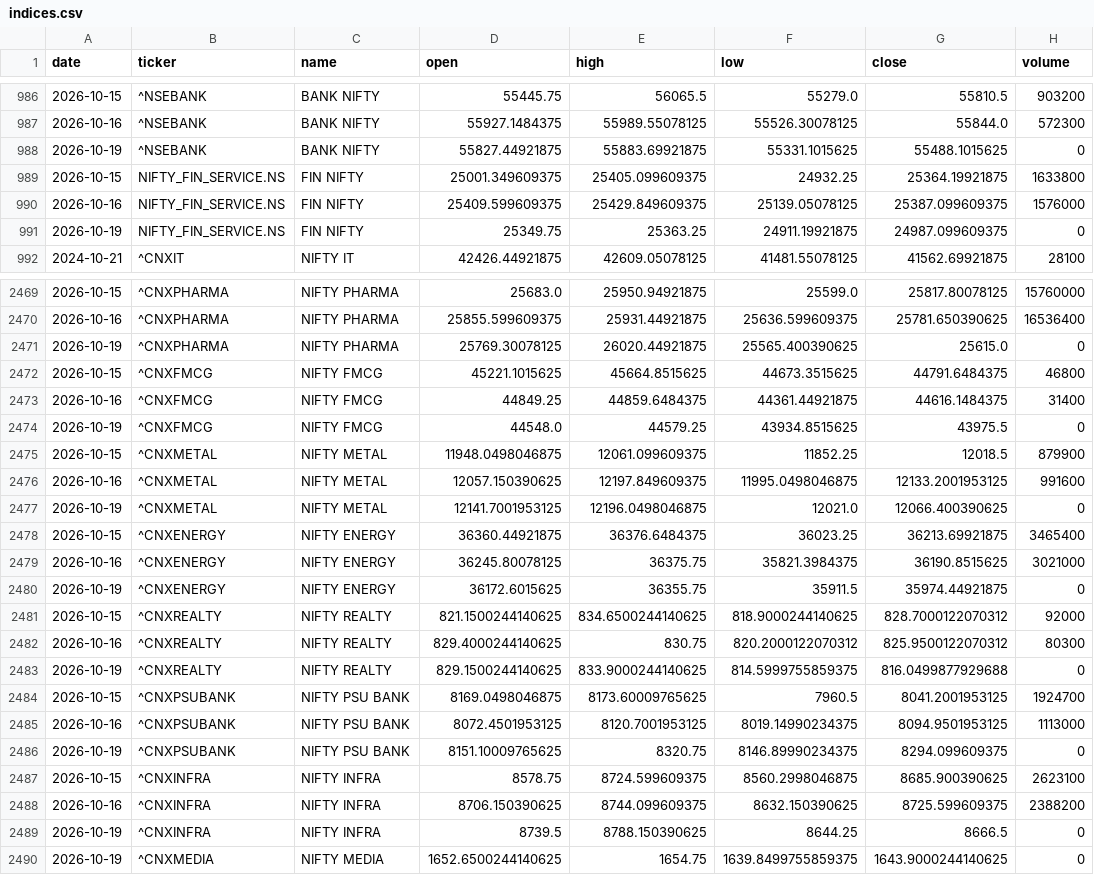
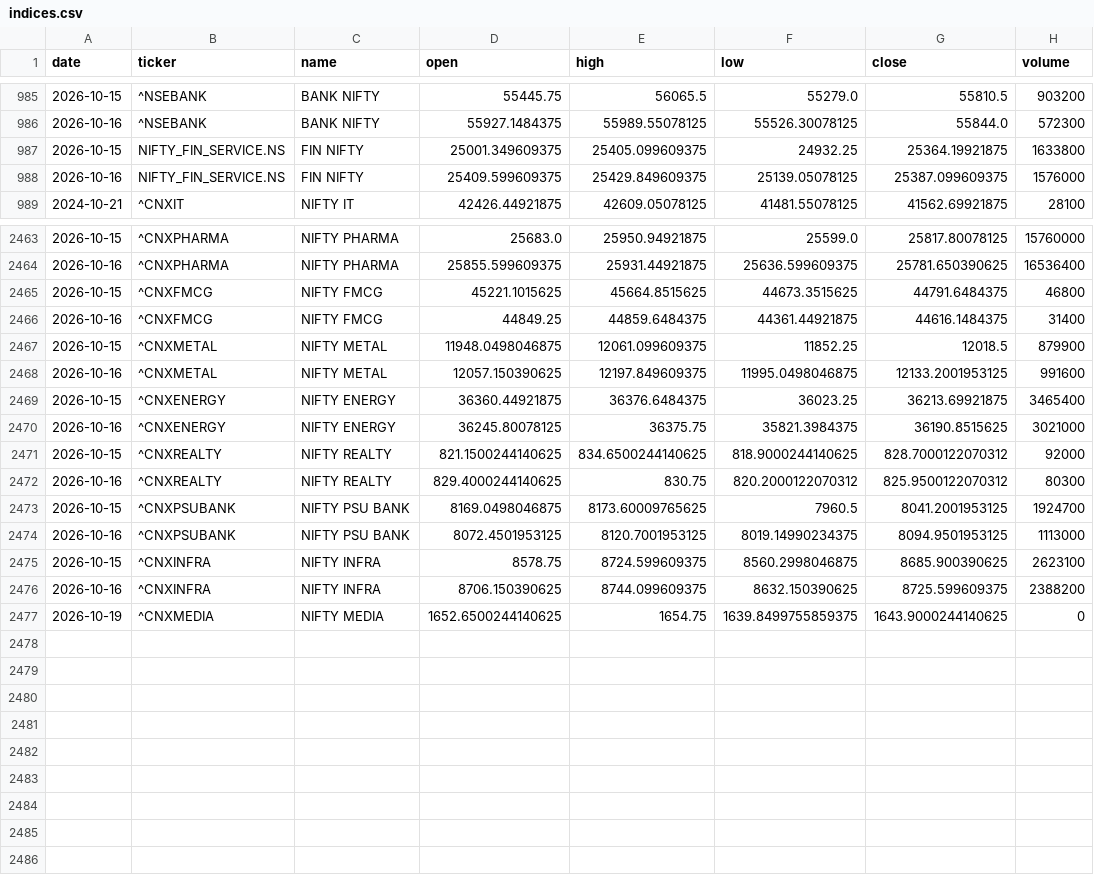
Before and after one commit to aryachirag02/swing-desk, a CSV file: data/indices.csv, drawn as a sheet; only a part is shown, gaps mark what is left out; the diff covers the shown part only.

```diff
--- a/data/indices.csv
+++ b/data/indices.csv
@@ -987,6 +986,4 @@ date,ticker,name,open,high,low,close,volume
 2026-10-16,^NSEBANK,BANK NIFTY,55927.1484375,55989.55078125,55526.30078125,55844.0,572300
-2026-10-19,^NSEBANK,BANK NIFTY,55827.44921875,55883.69921875,55331.1015625,55488.1015625,0
 2026-10-15,NIFTY_FIN_SERVICE.NS,FIN NIFTY,25001.349609375,25405.099609375,24932.25,25364.19921875,1633800
 2026-10-16,NIFTY_FIN_SERVICE.NS,FIN NIFTY,25409.599609375,25429.849609375,25139.05078125,25387.099609375,1576000
-2026-10-19,NIFTY_FIN_SERVICE.NS,FIN NIFTY,25349.75,25363.25,24911.19921875,24987.099609375,0
 2024-10-21,^CNXIT,NIFTY IT,42426.44921875,42609.05078125,41481.55078125,41562.69921875,28100
@@ -2470,21 +2464,14 @@ date,ticker,name,open,high,low,close,volume
 2026-10-16,^CNXPHARMA,NIFTY PHARMA,25855.599609375,25931.44921875,25636.599609375,25781.650390625,16536400
-2026-10-19,^CNXPHARMA,NIFTY PHARMA,25769.30078125,26020.44921875,25565.400390625,25615.0,0
 2026-10-15,^CNXFMCG,NIFTY FMCG,45221.1015625,45664.8515625,44673.3515625,44791.6484375,46800
 2026-10-16,^CNXFMCG,NIFTY FMCG,44849.25,44859.6484375,44361.44921875,44616.1484375,31400
-2026-10-19,^CNXFMCG,NIFTY FMCG,44548.0,44579.25,43934.8515625,43975.5,0
 2026-10-15,^CNXMETAL,NIFTY METAL,11948.0498046875,12061.099609375,11852.25,12018.5,879900
 2026-10-16,^CNXMETAL,NIFTY METAL,12057.150390625,12197.849609375,11995.0498046875,12133.2001953125,991600
-2026-10-19,^CNXMETAL,NIFTY METAL,12141.7001953125,12196.0498046875,12021.0,12066.400390625,0
 2026-10-15,^CNXENERGY,NIFTY ENERGY,36360.44921875,36376.6484375,36023.25,36213.69921875,3465400
 2026-10-16,^CNXENERGY,NIFTY ENERGY,36245.80078125,36375.75,35821.3984375,36190.8515625,3021000
-2026-10-19,^CNXENERGY,NIFTY ENERGY,36172.6015625,36355.75,35911.5,35974.44921875,0
 2026-10-15,^CNXREALTY,NIFTY REALTY,821.1500244140625,834.6500244140625,818.9000244140625,828.7000122070312,92000
 2026-10-16,^CNXREALTY,NIFTY REALTY,829.4000244140625,830.75,820.2000122070312,825.9500122070312,80300
-2026-10-19,^CNXREALTY,NIFTY REALTY,829.1500244140625,833.9000244140625,814.5999755859375,816.0499877929688,0
 2026-10-15,^CNXPSUBANK,NIFTY PSU BANK,8169.0498046875,8173.60009765625,7960.5,8041.2001953125,1924700
 2026-10-16,^CNXPSUBANK,NIFTY PSU BANK,8072.4501953125,8120.7001953125,8019.14990234375,8094.9501953125,1113000
-2026-10-19,^CNXPSUBANK,NIFTY PSU BANK,8151.10009765625,8320.75,8146.89990234375,8294.099609375,0
 2026-10-15,^CNXINFRA,NIFTY INFRA,8578.75,8724.599609375,8560.2998046875,8685.900390625,2623100
 2026-10-16,^CNXINFRA,NIFTY INFRA,8706.150390625,8744.099609375,8632.150390625,8725.599609375,2388200
-2026-10-19,^CNXINFRA,NIFTY INFRA,8739.5,8788.150390625,8644.25,8666.5,0
 2026-10-19,^CNXMEDIA,NIFTY MEDIA,1652.6500244140625,1654.75,1639.8499755859375,1643.9000244140625,0
```
Also changed, not shown: 4 removed rows elsewhere in this file, data/meta.csv, 5 other files.
